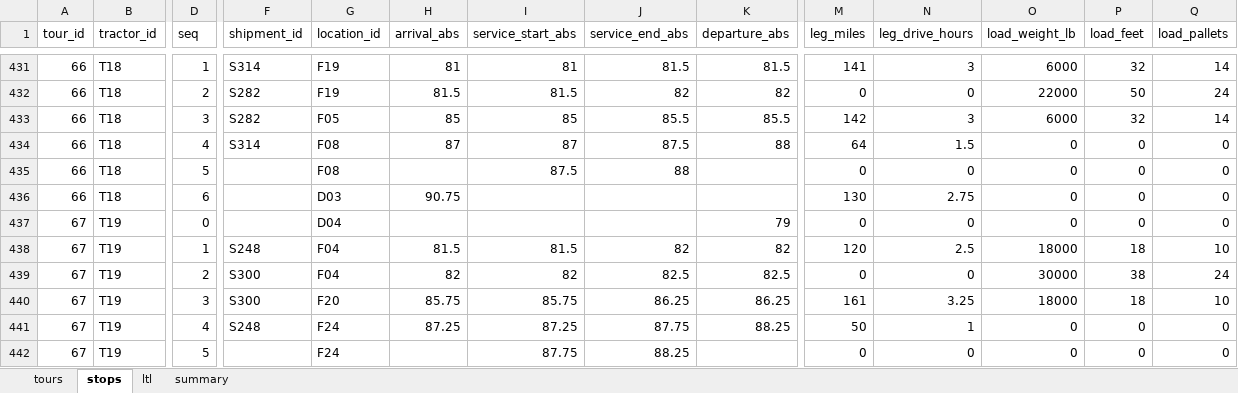
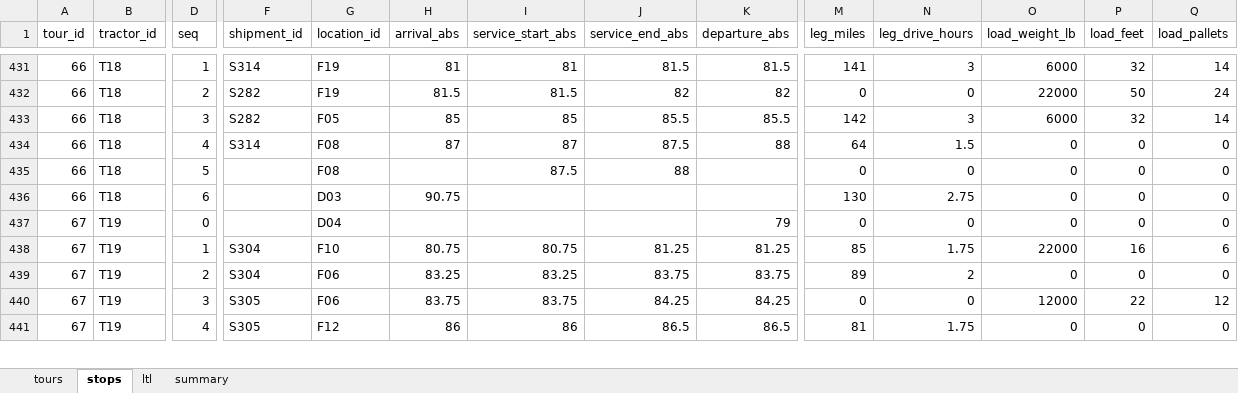
Before and after one commit to VassiliProko/mgsc404-project, an Excel workbook: output/plan_main.xlsx, sheet stops, drawn as a sheet; only a part is shown, gaps mark what is left out; values as stored, in another font and other column widths than the file's, no borders; removed rows and columns are numbered as before the commit, all else as after; rows hold the shown columns only; the diff covers the shown part only; the diff names each change by its address in the sheet, - before the commit and + after, or states it on an @@ line.

```diff
--- a/output/plan_main.xlsx (sheet stops)
+++ b/output/plan_main.xlsx (sheet stops)
-F438 (shipment_id): S248
+F438 (shipment_id): S304
-G438 (location_id): F04
+G438 (location_id): F10
-H438 (arrival_abs): 81.5
+H438 (arrival_abs): 80.75
-I438 (service_start_abs): 81.5
+I438 (service_start_abs): 80.75
-J438 (service_end_abs): 82
+J438 (service_end_abs): 81.25
-K438 (departure_abs): 82
+K438 (departure_abs): 81.25
-M438 (leg_miles): 120
+M438 (leg_miles): 85
-N438 (leg_drive_hours): 2.5
+N438 (leg_drive_hours): 1.75
-O438 (load_weight_lb): 18000
+O438 (load_weight_lb): 22000
-P438 (load_feet): 18
+P438 (load_feet): 16
-Q438 (load_pallets): 10
+Q438 (load_pallets): 6
+row 439: 67 | T19 | 2 | S304 | F06 | 83.25 | 83.25 | 83.75 | 83.75 | 89 | 2 | 0 | 0 | 0
-D440 (seq): 2
+D440 (seq): 3
-F440 (shipment_id): S300
+F440 (shipment_id): S305
-G440 (location_id): F04
+G440 (location_id): F06
-H440 (arrival_abs): 82
+H440 (arrival_abs): 83.75
-I440 (service_start_abs): 82
+I440 (service_start_abs): 83.75
-J440 (service_end_abs): 82.5
+J440 (service_end_abs): 84.25
-K440 (departure_abs): 82.5
+K440 (departure_abs): 84.25
-O440 (load_weight_lb): 30000
+O440 (load_weight_lb): 12000
-P440 (load_feet): 38
+P440 (load_feet): 22
-Q440 (load_pallets): 24
+Q440 (load_pallets): 12
-row 440: 67 | T19 | 3 | S300 | F20 | 85.75 | 85.75 | 86.25 | 86.25 | 161 | 3.25 | 18000 | 18 | 10
-F441 (shipment_id): S248
+F441 (shipment_id): S305
-G441 (location_id): F24
+G441 (location_id): F12
-H441 (arrival_abs): 87.25
+H441 (arrival_abs): 86
-I441 (service_start_abs): 87.25
+I441 (service_start_abs): 86
-J441 (service_end_abs): 87.75
+J441 (service_end_abs): 86.5
-K441 (departure_abs): 88.25
+K441 (departure_abs): 86.5
-M441 (leg_miles): 50
+M441 (leg_miles): 81
-N441 (leg_drive_hours): 1
+N441 (leg_drive_hours): 1.75
-row 442: 67 | T19 | 5 |  | F24 |  | 87.75 | 88.25 |  | 0 | 0 | 0 | 0 | 0
```
Also changed, not shown: 15 added rows, 14 removed rows and 885 edited cells elsewhere in this sheet, sheet tours, sheet summary, 9 other files.
